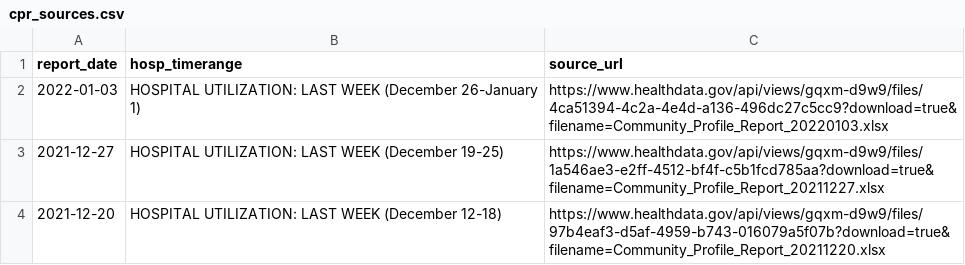
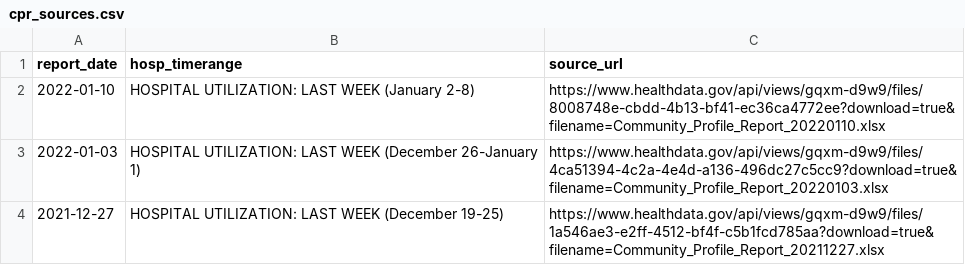
Before and after one commit to daveluo/covid-metro-explorer, a CSV file: cpr_sources.csv, drawn as a sheet; only a part is shown; the shorter side is filled out with more unchanged rows; the diff names each change by its address in the sheet, - before the commit and + after, or states it on an @@ line.

```diff
--- a/cpr_sources.csv
+++ b/cpr_sources.csv
+row 2: 2022-01-10 | HOSPITAL UTILIZATION: LAST WEEK (January 2-8) | https://www.healthdata.gov/api/views/gqxm-d9w9/files/8008748e-cbdd-4b13-bf41-ec36ca4772ee?download=true&filename=Community_Profile_Report_20220110.xlsx
```
Also changed, not shown: 1 other file.
